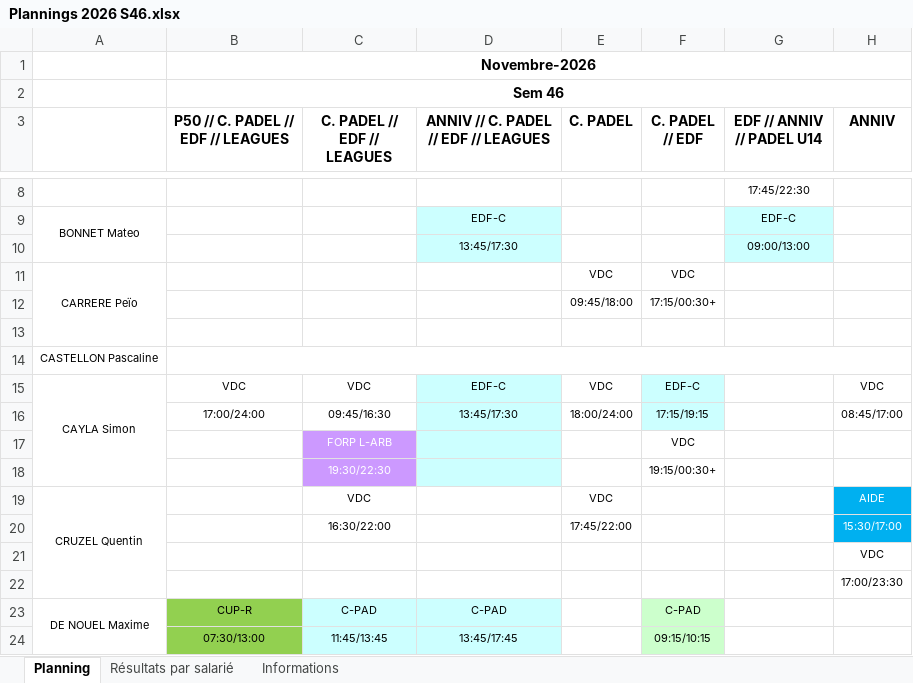
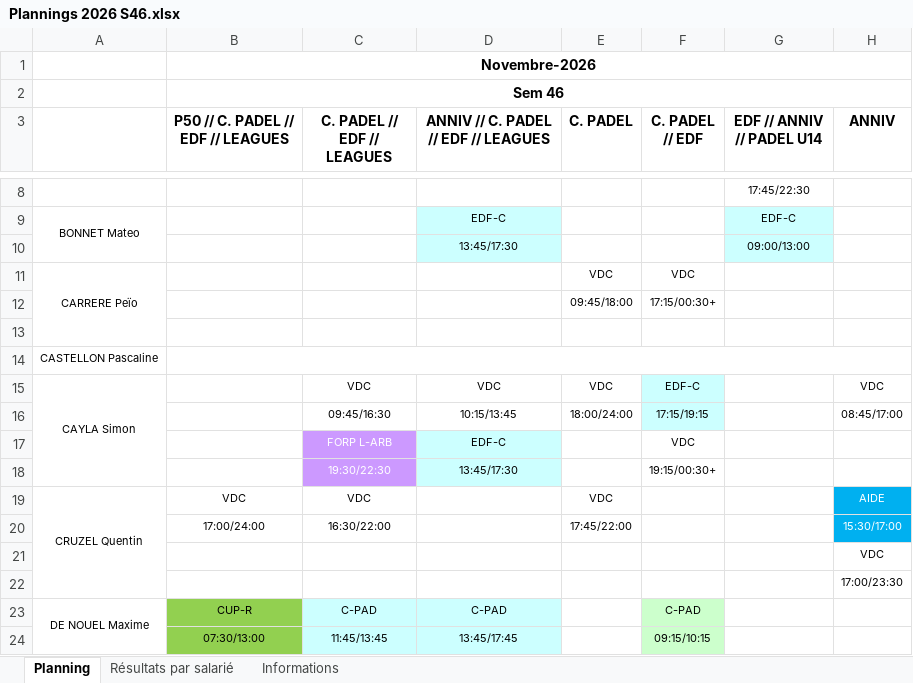
Before and after one commit to OhLaPey/planning-urbansoccer, an Excel workbook: Plannings 2026 S46.xlsx, sheet Planning, drawn as a sheet; only a part is shown, gaps mark what is left out; values as stored, in another font and other column widths than the file's, no borders; charts and pictures not drawn; the diff names each change by its address in the sheet, - before the commit and + after, or states it on an @@ line.

Commit message:
Sync planning SharePoint : S46

```diff
--- a/Plannings 2026 S46.xlsx (sheet Planning)
+++ b/Plannings 2026 S46.xlsx (sheet Planning)
-B15: VDC
+B15: (empty)
-D15: EDF-C
+D15: VDC
-D15:D16 fill: #CCFFFF
+D15:D16 fill: none
-B16: 17:00/24:00
+B16: (empty)
-D16: 13:45/17:30
+D16: 10:15/13:45
-D17: (empty)
+D17: EDF-C
-D18: (empty)
+D18: 13:45/17:30
-B19: (empty)
+B19: VDC
-B20: (empty)
+B20: 17:00/24:00
```
Also changed, not shown: charts or pictures.
